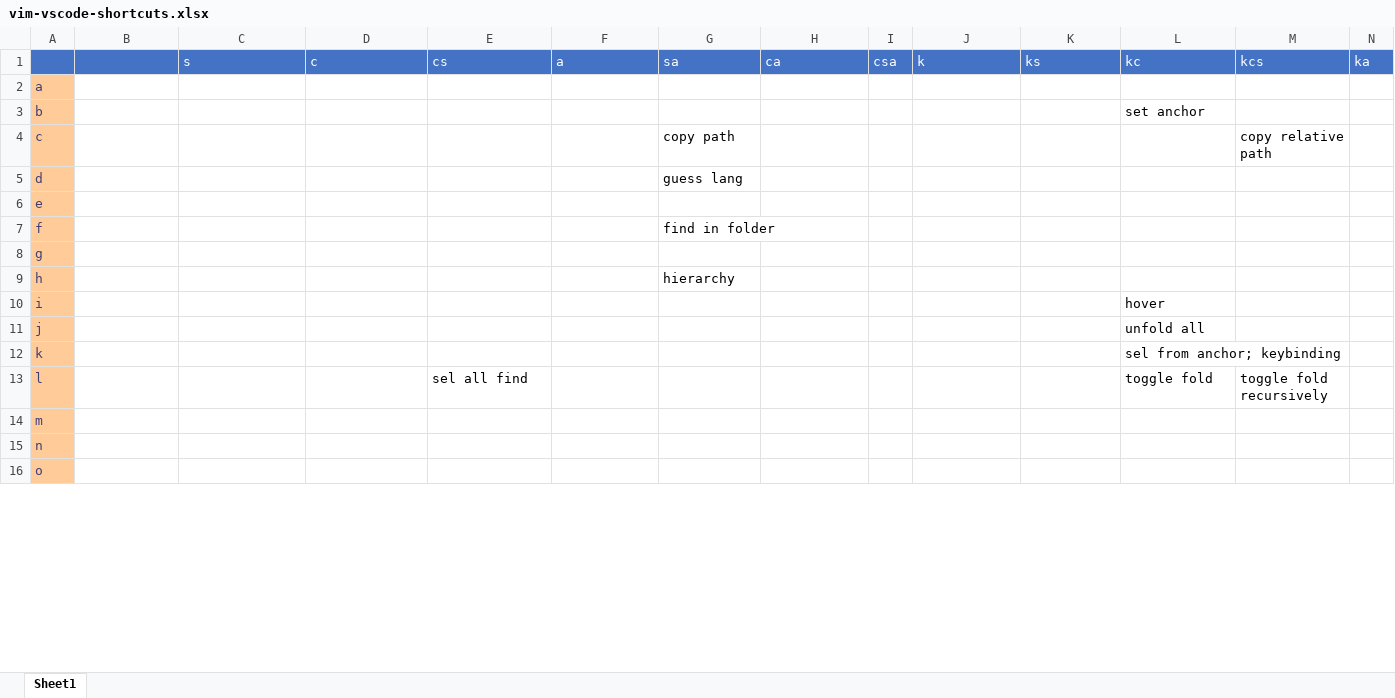
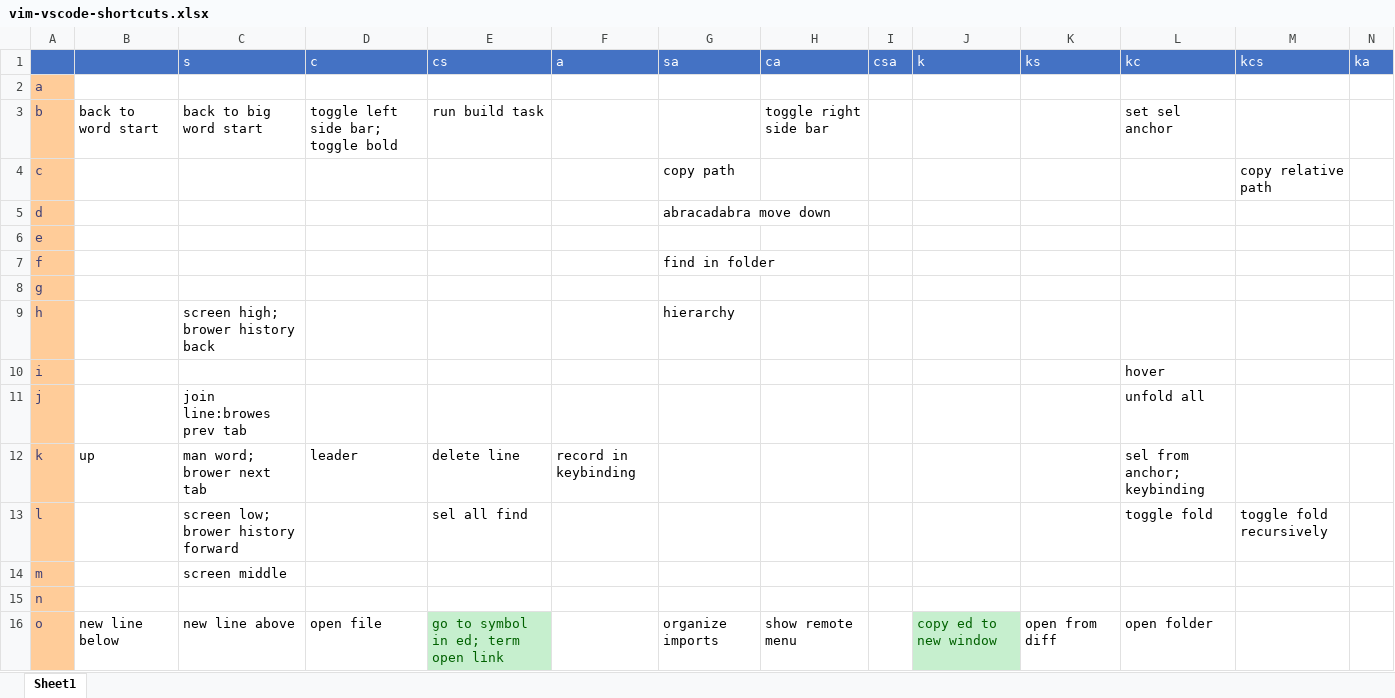
Before and after one commit to beeplin/ahk-layered-keymap, an Excel workbook: vim-vscode-shortcuts.xlsx, sheet Sheet1, drawn as a sheet; only a part is shown; values as stored, in another font and other column widths than the file's, no borders; the diff covers the shown part only; the diff names each change by its address in the sheet, - before the commit and + after, or states it on an @@ line.

```diff
--- a/vim-vscode-shortcuts.xlsx (sheet Sheet1)
+++ b/vim-vscode-shortcuts.xlsx (sheet Sheet1)
-B3: (empty)
+B3: back to word start
-C3: (empty)
+C3: back to big word start
-D3: (empty)
+D3: toggle left side bar; toggle bold
-E3: (empty)
+E3: run build task
-H3: (empty)
+H3: toggle right side bar
-L3: set anchor
+L3: set sel anchor
-G5: guess lang
+G5: abracadabra move down
-C9: (empty)
+C9: screen high; brower history back
-C11: (empty)
+C11: join line:browes prev tab
-B12: (empty)
+B12: up
-C12: (empty)
+C12: man word; brower next tab
-D12: (empty)
+D12: leader
-E12: (empty)
+E12: delete line
-F12: (empty)
+F12: record in keybinding
-C13: (empty)
+C13: screen low; brower history forward
-C14: (empty)
+C14: screen middle
-B16: (empty)
+B16: new line below
-C16: (empty)
+C16: new line above
-D16: (empty)
+D16: open file
-E16: (empty)
+E16: go to symbol in ed; term open link
-E16 fill: none
+E16 fill: #C6EFCE
-G16: (empty)
+G16: organize imports
-H16: (empty)
+H16: show remote menu
-J16: (empty)
+J16: copy ed to new window
-J16 fill: none
+J16 fill: #C6EFCE
-K16: (empty)
+K16: open from diff
-L16: (empty)
+L16: open folder
```
Also changed, not shown: 10 added rows, 10 removed rows, 45 edited cells and cell formats elsewhere in this sheet.
